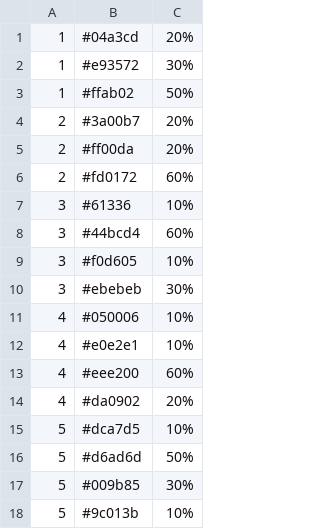
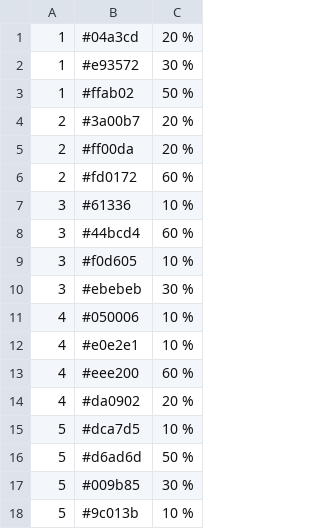
Before and after one commit to jennilint/colorcombinations.github.io, a CSV file: colors.csv, drawn as a sheet.

Commit message:
Add files via upload

```diff
--- a/colors.csv
+++ b/colors.csv
@@ -1,18 +1,18 @@
-1;#04a3cd;20%
-1;#e93572;30%
-1;#ffab02;50%
-2;#3a00b7;20%
-2;#ff00da;20%
-2;#fd0172;60%
-3;#61336;10%
-3;#44bcd4;60%
-3;#f0d605;10%
-3;#ebebeb;30%
-4;#050006;10%
-4;#e0e2e1;10%
-4;#eee200;60%
-4;#da0902;20%
-5;#dca7d5;10%
-5;#d6ad6d;50%
-5;#009b85;30%
-5;#9c013b;10%
+1;#04a3cd;20 %
+1;#e93572;30 %
+1;#ffab02;50 %
+2;#3a00b7;20 %
+2;#ff00da;20 %
+2;#fd0172;60 %
+3;#61336;10 %
+3;#44bcd4;60 %
+3;#f0d605;10 %
+3;#ebebeb;30 %
+4;#050006;10 %
+4;#e0e2e1;10 %
+4;#eee200;60 %
+4;#da0902;20 %
+5;#dca7d5;10 %
+5;#d6ad6d;50 %
+5;#009b85;30 %
+5;#9c013b;10 %
```
